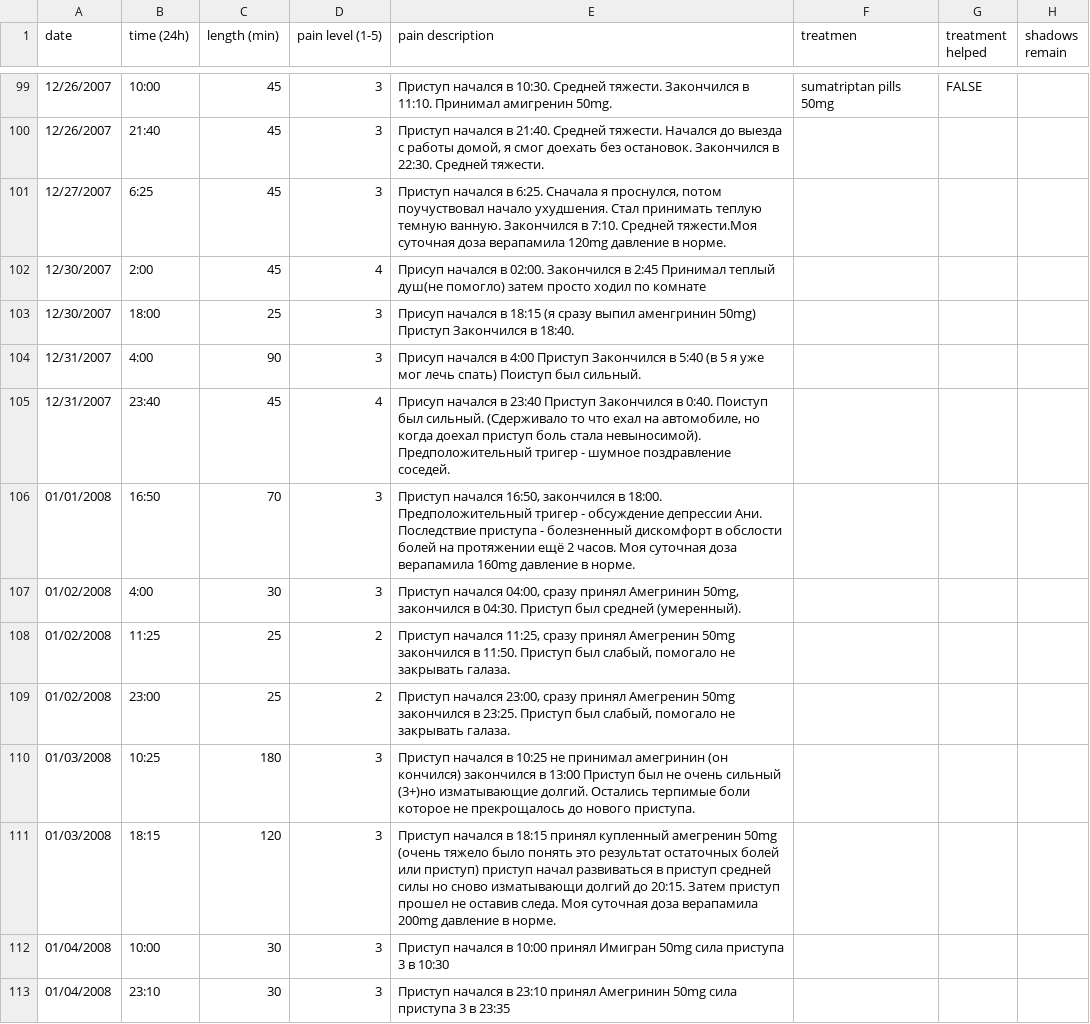
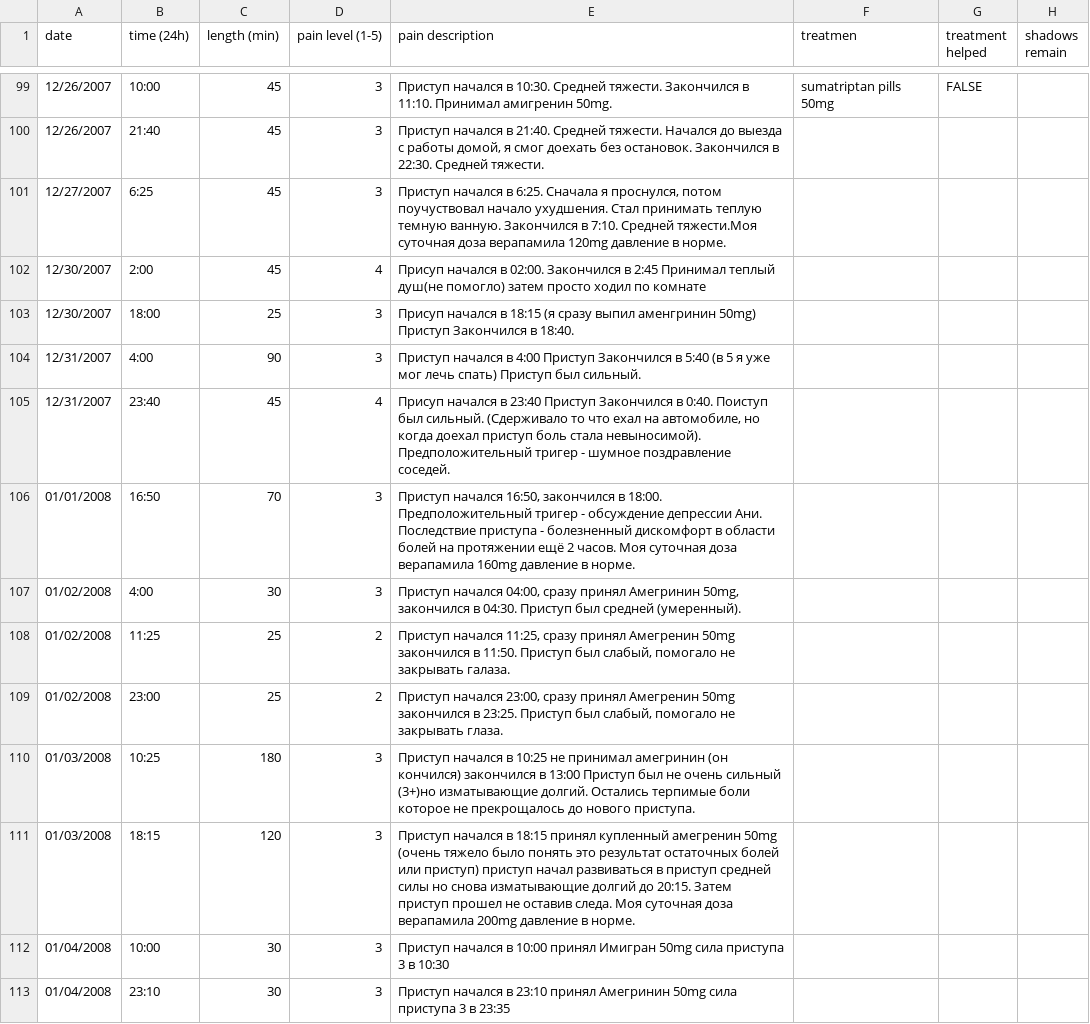
Before and after one commit to Global-Cluster-Headache-Research-Group/cluster-headache-tracking-web-application, a TSV file: data/yilativs-attacks.tsv, drawn as a sheet; only a part is shown, gaps mark what is left out; the diff covers the shown part only; the diff names each change by its address in the sheet, - before the commit and + after, or states it on an @@ line.

```diff
--- a/data/yilativs-attacks.tsv
+++ b/data/yilativs-attacks.tsv
-E104 (pain description): Присуп начался в 4:00 Приступ Закончился в 5:40 (в 5 я уже мог лечь спать) Поиступ был сильный.
+E104 (pain description): Приступ начался в 4:00 Приступ Закончился в 5:40 (в 5 я уже мог лечь спать) Приступ был сильный.
-E106 (pain description): …дискомфорт в обслости болей на…
+E106 (pain description): …дискомфорт в области болей на…
-E109 (pain description): …не закрывать галаза.
+E109 (pain description): …не закрывать глаза.
-E111 (pain description): …силы но сново изматывающи долгий до…
+E111 (pain description): …силы но снова изматывающие долгий до…
```
Also changed, not shown: 51 edited cells elsewhere in this file, 5 other files.
